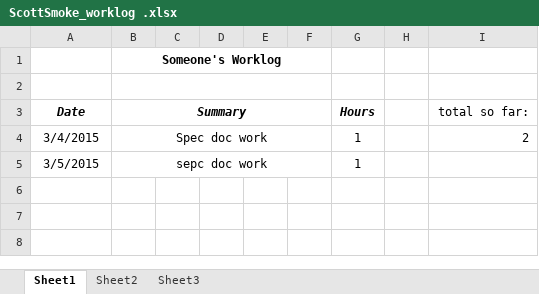
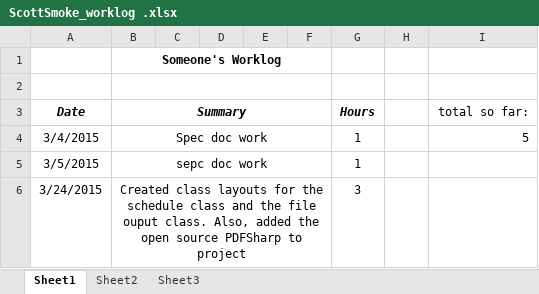
Before and after one commit to hrefjeff/tune_squad, an Excel workbook: Documents/WorkLogs/ScottSmoke_worklog .xlsx, sheet Sheet1, drawn as a sheet; values as stored, in another font and other column widths than the file's, no borders; the diff names each change by its address in the sheet, - before the commit and + after, or states it on an @@ line.

Commit message:
Worklog

```diff
--- a/Documents/WorkLogs/ScottSmoke_worklog .xlsx (sheet Sheet1)
+++ b/Documents/WorkLogs/ScottSmoke_worklog .xlsx (sheet Sheet1)
-I4 (total so far:): 2
+I4 (total so far:): 5
+row 6: 3/24/2015 | Created class layouts for the schedule class and the file ouput class. Also, added the open source PDFSharp to project |  |  |  |  | 3
```
Also changed, not shown: 1 other file.
